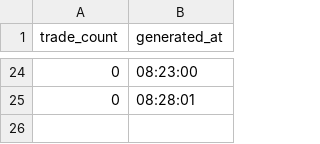
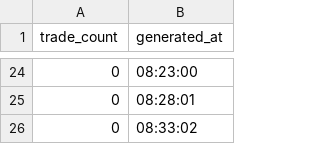
Before and after one commit to Damith122/dca_agent, a CSV file: performance_stats_LIVE_SOLUSDT.csv, drawn as a sheet; only a part is shown, gaps mark what is left out; the diff names each change by its address in the sheet, - before the commit and + after, or states it on an @@ line.

Commit message:
performance_stats_LIVE_SOLUSDT.csv sync

```diff
--- a/performance_stats_LIVE_SOLUSDT.csv
+++ b/performance_stats_LIVE_SOLUSDT.csv
+row 26: 0 | 08:33:02
```
